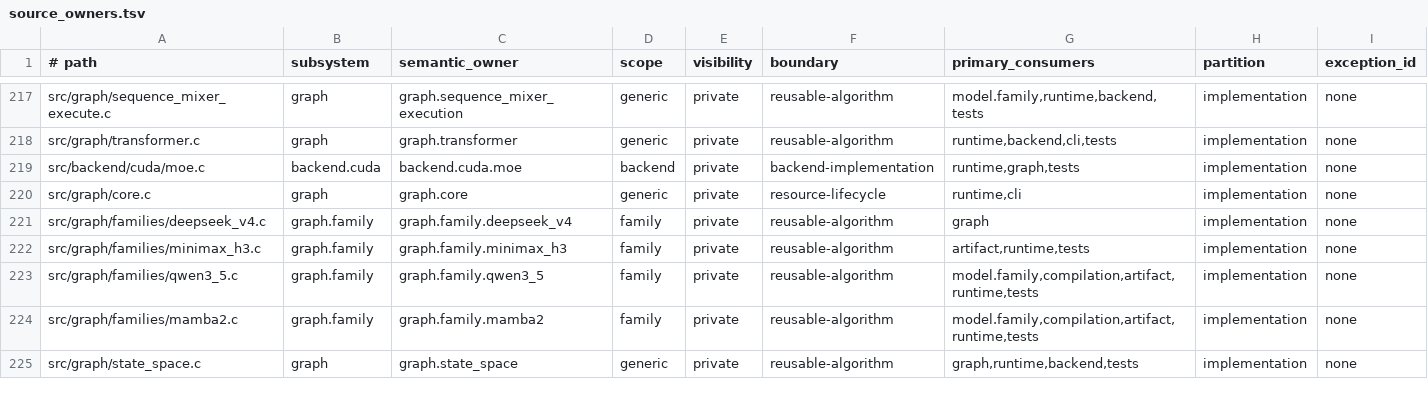
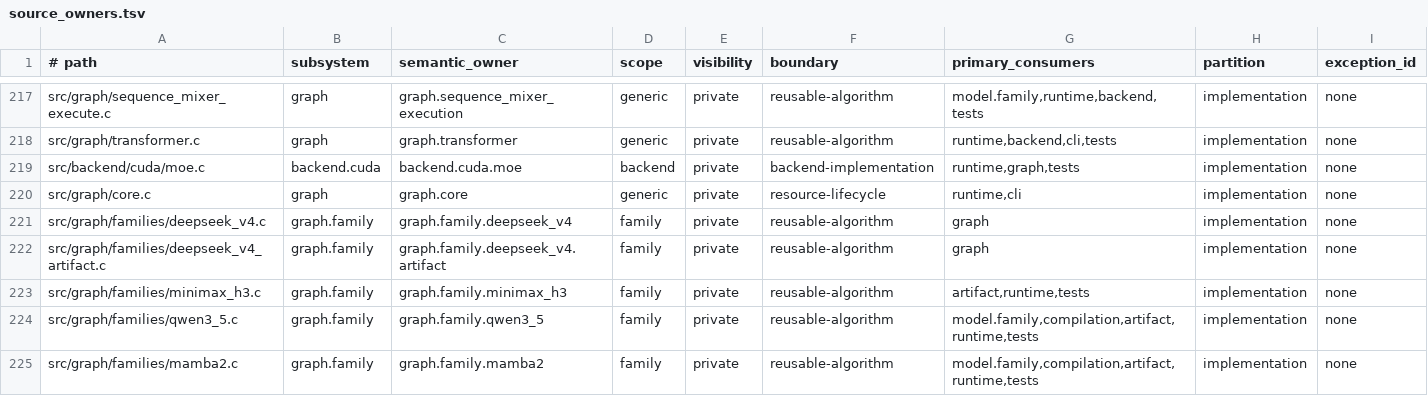
Before and after one commit to yailabs/clori, a TSV file: config/source_owners.tsv, drawn as a sheet; only a part is shown, gaps mark what is left out; the shorter side is filled out with more unchanged rows; the diff names each change by its address in the sheet, - before the commit and + after, or states it on an @@ line.

```diff
--- a/config/source_owners.tsv
+++ b/config/source_owners.tsv
+row 222: src/graph/families/deepseek_v4_artifact.c | graph.family | graph.family.deepseek_v4.artifact | family | private | reusable-algorithm | graph | implementation | none
```
Also changed, not shown: 11 other files.
